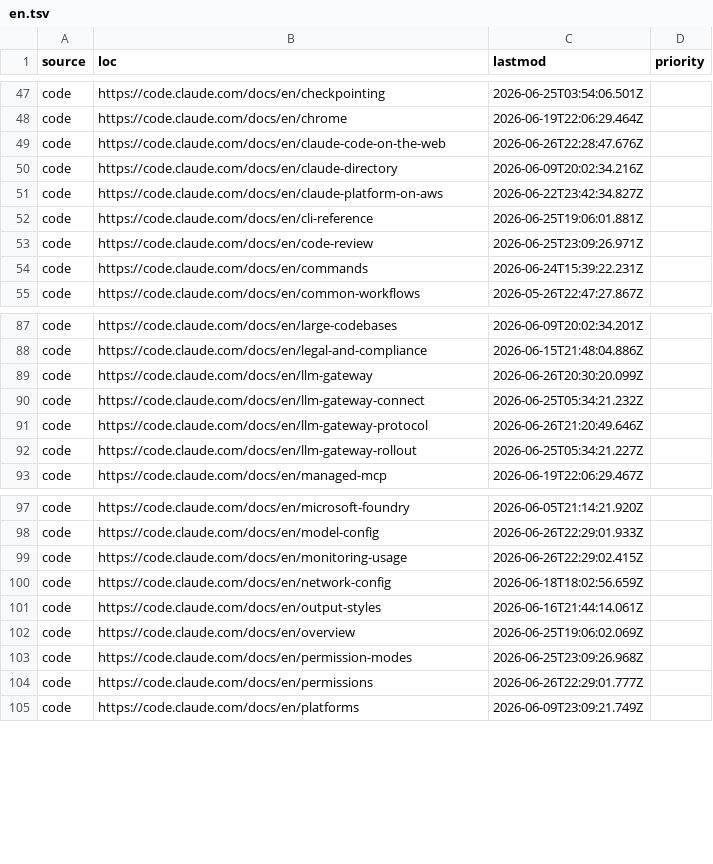
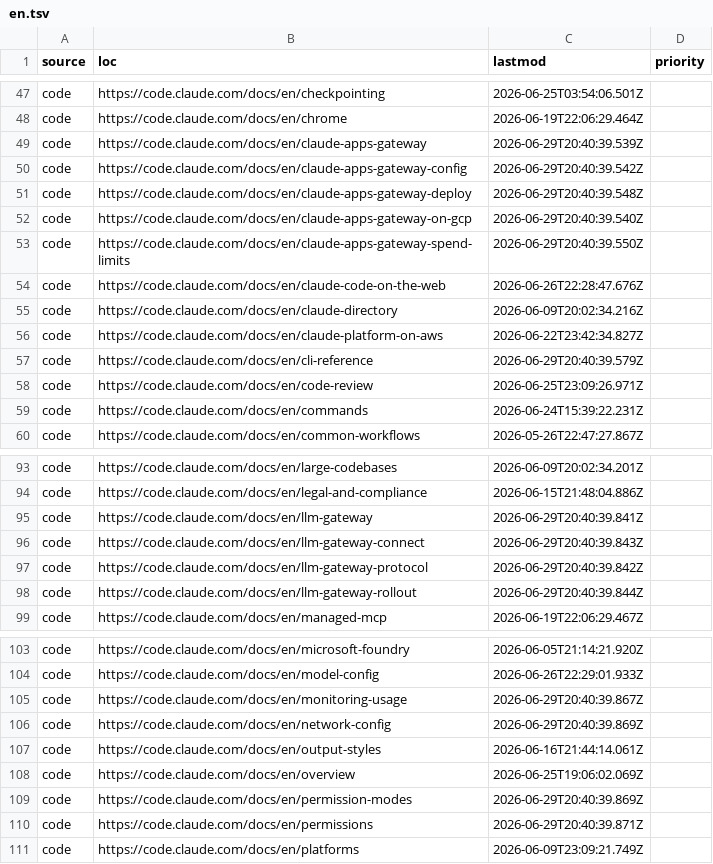
Before and after one commit to JokerRun/claude-docs-sitemap, a TSV file: data/sitemaps/en.tsv, drawn as a sheet; only a part is shown, gaps mark what is left out; the diff covers the shown part only.

```diff
--- a/data/sitemaps/en.tsv
+++ b/data/sitemaps/en.tsv
@@ -48,2 +48,7 @@ code	https://code.claude.com/docs/en/checkpointing	2026-06-25T03:54:06.501Z
 code	https://code.claude.com/docs/en/chrome	2026-06-19T22:06:29.464Z	
+code	https://code.claude.com/docs/en/claude-apps-gateway	2026-06-29T20:40:39.539Z	
+code	https://code.claude.com/docs/en/claude-apps-gateway-config	2026-06-29T20:40:39.542Z	
+code	https://code.claude.com/docs/en/claude-apps-gateway-deploy	2026-06-29T20:40:39.548Z	
+code	https://code.claude.com/docs/en/claude-apps-gateway-on-gcp	2026-06-29T20:40:39.540Z	
+code	https://code.claude.com/docs/en/claude-apps-gateway-spend-limits	2026-06-29T20:40:39.550Z	
 code	https://code.claude.com/docs/en/claude-code-on-the-web	2026-06-26T22:28:47.676Z	
@@ -51,3 +56,3 @@ code	https://code.claude.com/docs/en/claude-directory	2026-06-09T20:02:34.216Z
 code	https://code.claude.com/docs/en/claude-platform-on-aws	2026-06-22T23:42:34.827Z	
-code	https://code.claude.com/docs/en/cli-reference	2026-06-25T19:06:01.881Z	
+code	https://code.claude.com/docs/en/cli-reference	2026-06-29T20:40:39.579Z	
 code	https://code.claude.com/docs/en/code-review	2026-06-25T23:09:26.971Z	
@@ -88,6 +94,6 @@ code	https://code.claude.com/docs/en/large-codebases	2026-06-09T20:02:34.201Z
 code	https://code.claude.com/docs/en/legal-and-compliance	2026-06-15T21:48:04.886Z	
-code	https://code.claude.com/docs/en/llm-gateway	2026-06-26T20:30:20.099Z	
-code	https://code.claude.com/docs/en/llm-gateway-connect	2026-06-25T05:34:21.232Z	
-code	https://code.claude.com/docs/en/llm-gateway-protocol	2026-06-26T21:20:49.646Z	
-code	https://code.claude.com/docs/en/llm-gateway-rollout	2026-06-25T05:34:21.227Z	
+code	https://code.claude.com/docs/en/llm-gateway	2026-06-29T20:40:39.841Z	
+code	https://code.claude.com/docs/en/llm-gateway-connect	2026-06-29T20:40:39.843Z	
+code	https://code.claude.com/docs/en/llm-gateway-protocol	2026-06-29T20:40:39.842Z	
+code	https://code.claude.com/docs/en/llm-gateway-rollout	2026-06-29T20:40:39.844Z	
 code	https://code.claude.com/docs/en/managed-mcp	2026-06-19T22:06:29.467Z	
@@ -98,8 +104,8 @@ code	https://code.claude.com/docs/en/microsoft-foundry	2026-06-05T21:14:21.920Z
 code	https://code.claude.com/docs/en/model-config	2026-06-26T22:29:01.933Z	
-code	https://code.claude.com/docs/en/monitoring-usage	2026-06-26T22:29:02.415Z	
-code	https://code.claude.com/docs/en/network-config	2026-06-18T18:02:56.659Z	
+code	https://code.claude.com/docs/en/monitoring-usage	2026-06-29T20:40:39.867Z	
+code	https://code.claude.com/docs/en/network-config	2026-06-29T20:40:39.869Z	
 code	https://code.claude.com/docs/en/output-styles	2026-06-16T21:44:14.061Z	
 code	https://code.claude.com/docs/en/overview	2026-06-25T19:06:02.069Z	
-code	https://code.claude.com/docs/en/permission-modes	2026-06-25T23:09:26.968Z	
-code	https://code.claude.com/docs/en/permissions	2026-06-26T22:29:01.777Z	
+code	https://code.claude.com/docs/en/permission-modes	2026-06-29T20:40:39.869Z	
+code	https://code.claude.com/docs/en/permissions	2026-06-29T20:40:39.871Z	
 code	https://code.claude.com/docs/en/platforms	2026-06-09T23:09:21.749Z	
```
Also changed, not shown: 1 added row and 10 edited cells elsewhere in this file, 59 other files.
